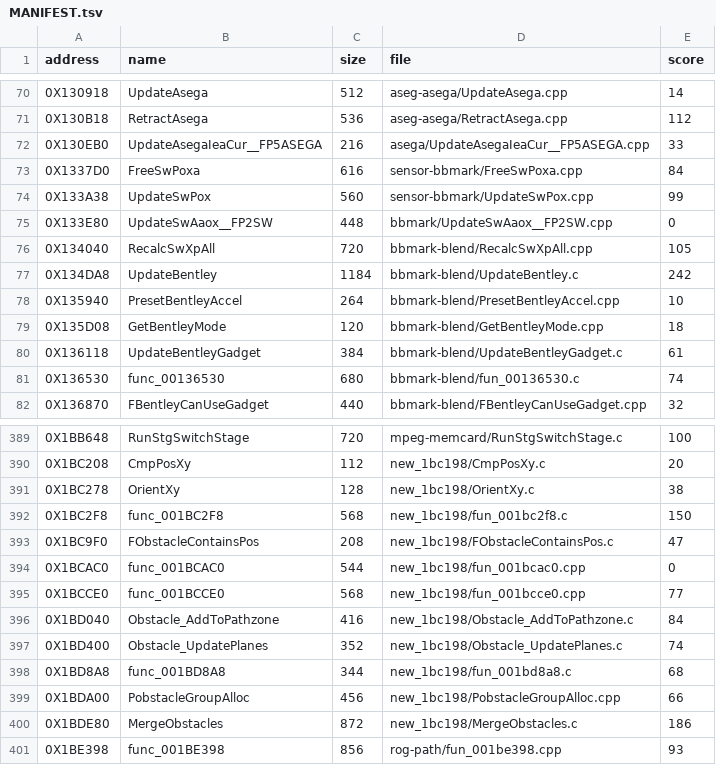
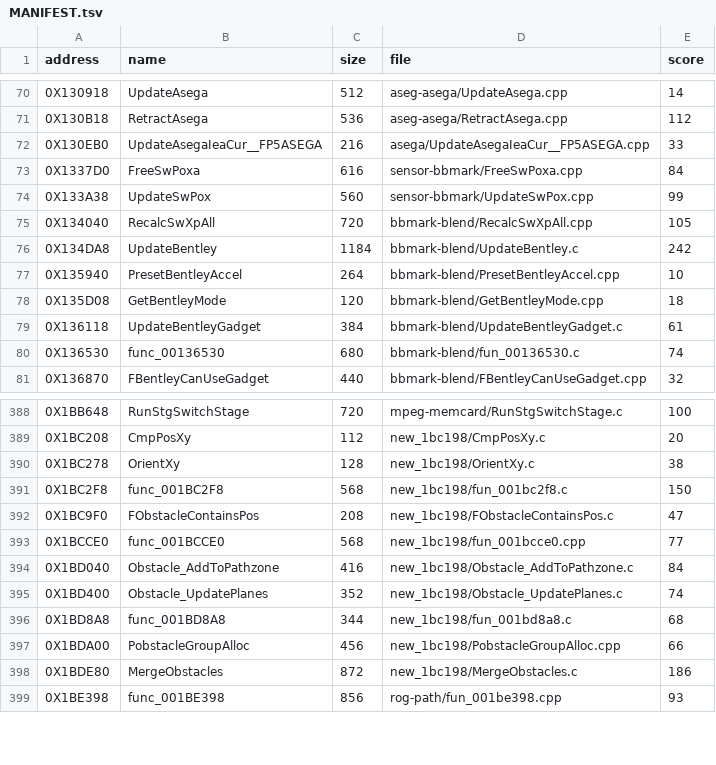
Before and after one commit to Blightwidow/rogue-byte, a TSV file: nonmatching/MANIFEST.tsv, drawn as a sheet; only a part is shown, gaps mark what is left out; the diff names each change by its address in the sheet, - before the commit and + after, or states it on an @@ line.

```diff
--- a/nonmatching/MANIFEST.tsv
+++ b/nonmatching/MANIFEST.tsv
-row 75: 0X133E80 | UpdateSwAaox__FP2SW | 448 | bbmark/UpdateSwAaox__FP2SW.cpp | 0
-row 394: 0X1BCAC0 | func_001BCAC0 | 544 | new_1bc198/fun_001bcac0.cpp | 0
```
Also changed, not shown: config/eu/c_status.tsv, src/MANIFEST.tsv, 7 other files.
